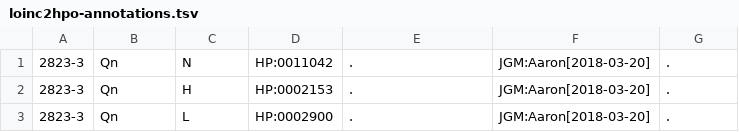
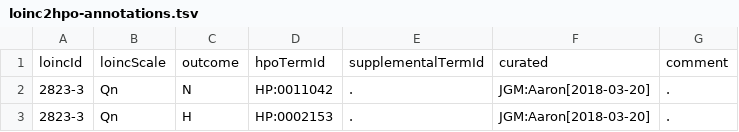
Before and after one commit to TheJacksonLaboratory/loinc2hpoAnnotation, a TSV file: loinc2hpo-annotations.tsv, drawn as a sheet; only a part is shown; the shorter side is filled out with more unchanged rows.

```diff
--- a/loinc2hpo-annotations.tsv
+++ b/loinc2hpo-annotations.tsv
@@ -1 +1,2 @@
+loincId	loincScale	outcome	hpoTermId	supplementalTermId	curated	comment
 2823-3	Qn	N	HP:0011042	.	JGM:Aaron[2018-03-20]	.
```
Also changed, not shown: 2 other files.
